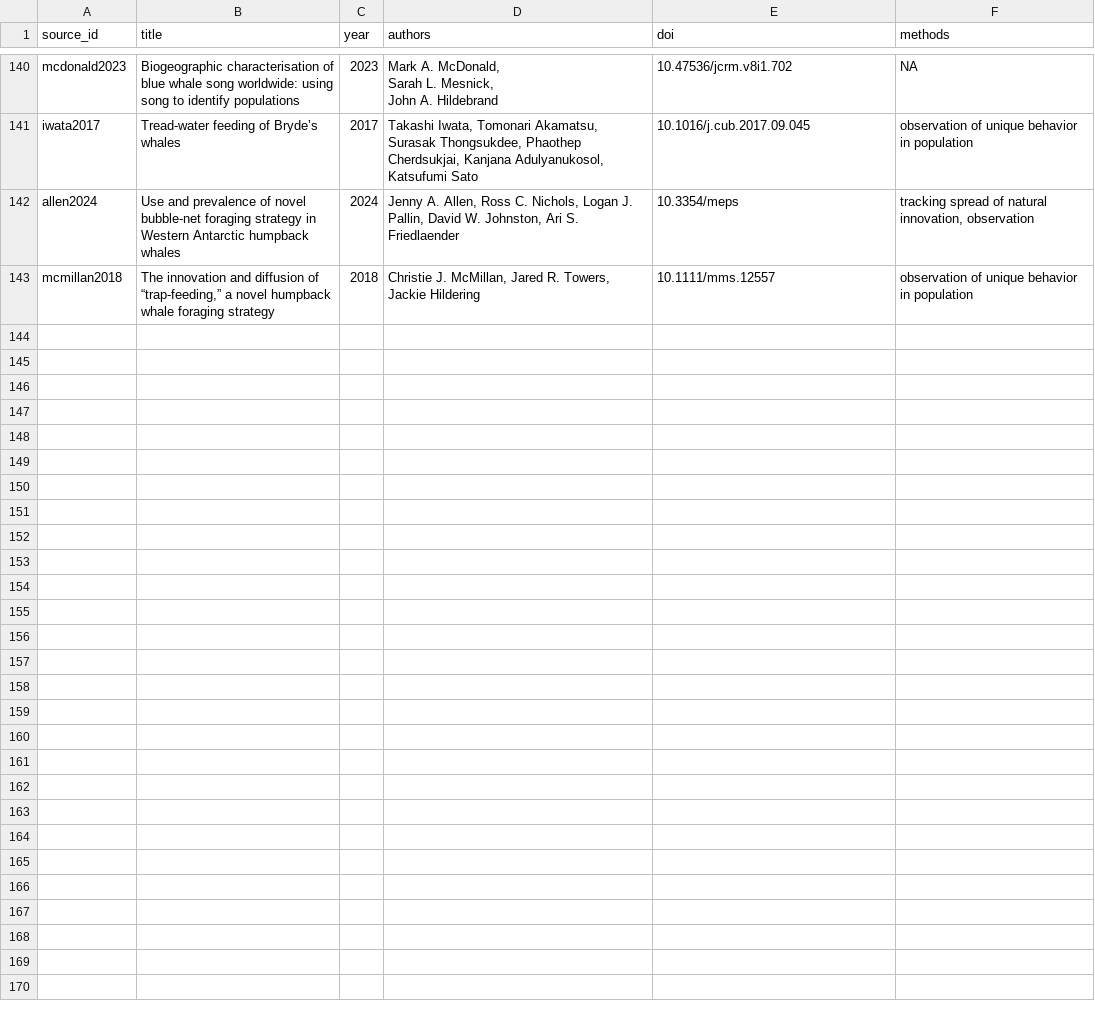
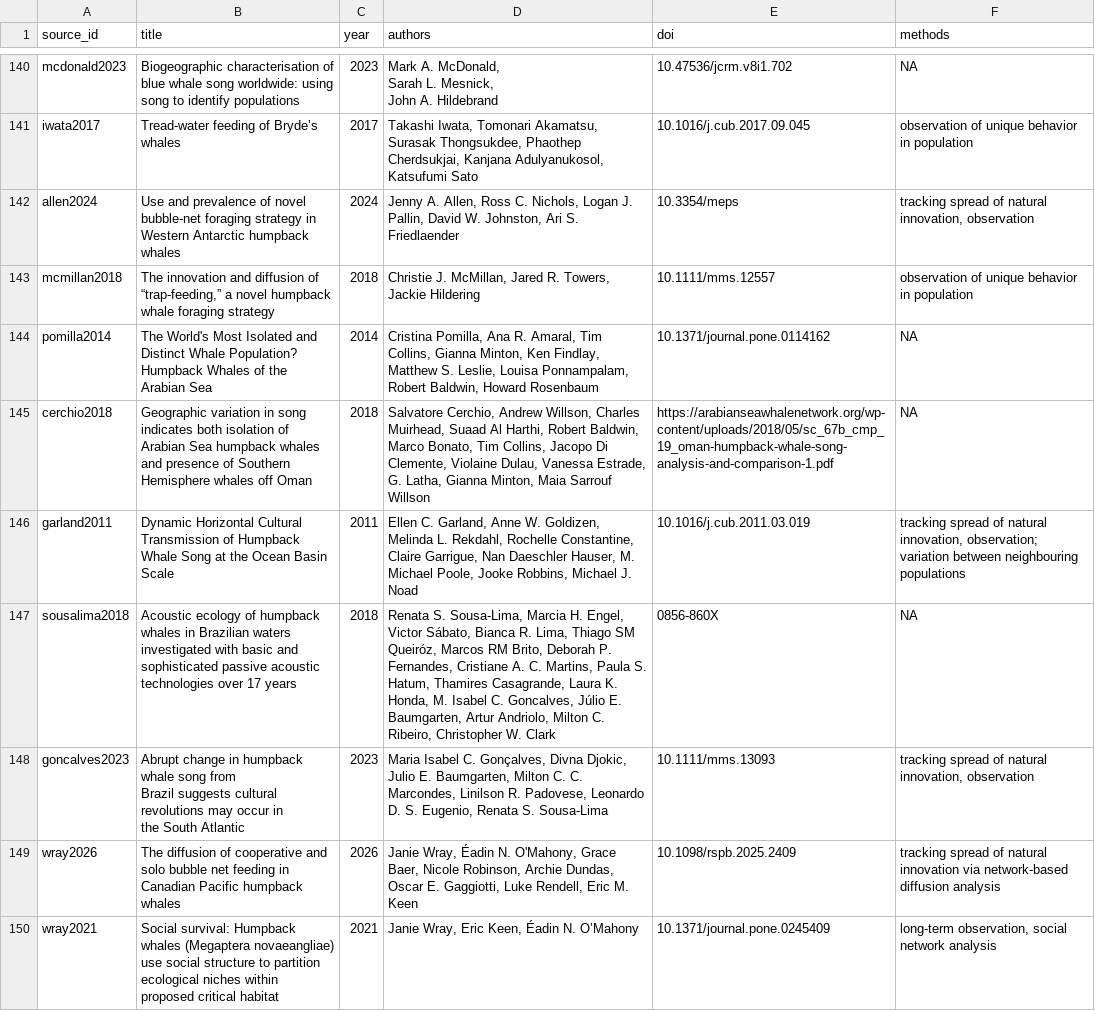
Before and after one commit to datadiversitylab/ACDB, a CSV file: db/table_csvs/sources.csv, drawn as a sheet; only a part is shown, gaps mark what is left out.

```diff
--- a/db/table_csvs/sources.csv
+++ b/db/table_csvs/sources.csv
@@ -153 +153,11 @@ John A. Hildebrand","10.47536/jcrm.v8i1.702
 "mcmillan2018","The innovation and diffusion of “trap-feeding,” a novel humpback whale foraging strategy",2018,"Christie J. McMillan, Jared R. Towers, Jackie Hildering","10.1111/mms.12557","observation of unique behavior in population"
+"pomilla2014","The World's Most Isolated and Distinct Whale Population? Humpback Whales of the Arabian Sea",2014,"Cristina Pomilla, Ana R. Amaral, Tim Collins, Gianna Minton, Ken Findlay, Matthew S. Leslie, Louisa Ponnampalam, Robert Baldwin, Howard Rosenbaum","10.1371/journal.pone.0114162","NA"
+"cerchio2018","Geographic variation in song indicates both isolation of Arabian Sea humpback whales and presence of Southern Hemisphere whales off Oman",2018,"Salvatore Cerchio, Andrew Willson, Charles Muirhead, Suaad Al Harthi, Robert Baldwin, Marco Bonato, Tim Collins, Jacopo Di Clemente, Violaine Dulau, Vanessa Estrade, G. Latha, Gianna Minton, Maia Sarrouf Willson","https://arabianseawhalenetwork.org/wp-content/uploads/2018/05/sc_67b_cmp_19_oman-humpback-whale-song-analysis-and-comparison-1.pdf ",NA
+"garland2011","Dynamic Horizontal Cultural Transmission of Humpback Whale Song at the Ocean Basin Scale
+",2011,"Ellen C. Garland, Anne W. Goldizen, Melinda L. Rekdahl, Rochelle Constantine, Claire Garrigue, Nan Daeschler Hauser, M. Michael Poole, Jooke Robbins, Michael J. Noad","10.1016/j.cub.2011.03.019","tracking spread of natural innovation, observation; variation between neighbouring populations"
+"sousalima2018","Acoustic ecology of humpback whales in Brazilian waters investigated with basic and sophisticated passive acoustic technologies over 17 years",2018,"Renata S. Sousa-Lima, Marcia H. Engel, Victor Sábato, Bianca R. Lima, Thiago SM Queiróz, Marcos RM Brito, Deborah P. Fernandes, Cristiane A. C. Martins, Paula S. Hatum, Thamires Casagrande, Laura K. Honda, M. Isabel C. Goncalves, Júlio E. Baumgarten, Artur Andriolo, Milton C. Ribeiro, Christopher W. Clark","0856-860X","NA"
+"goncalves2023","Abrupt change in humpback whale song from
+Brazil suggests cultural revolutions may occur in
+the South Atlantic",2023,"Maria Isabel C. Gonçalves, Divna Djokic, Julio E. Baumgarten, Milton C. C. Marcondes, Linilson R. Padovese, Leonardo D. S. Eugenio, Renata S. Sousa-Lima","10.1111/mms.13093 ","tracking spread of natural innovation, observation"
+"wray2026","The diffusion of cooperative and solo bubble net feeding in Canadian Pacific humpback whales",2026,"Janie Wray, Éadin N. O'Mahony, Grace Baer, Nicole Robinson, Archie Dundas, Oscar E. Gaggiotti, Luke Rendell, Eric M. Keen","10.1098/rspb.2025.2409","tracking spread of natural innovation via network-based diffusion analysis "
+"wray2021","Social survival: Humpback whales (Megaptera novaeangliae) use social structure to partition ecological niches within proposed critical habitat",2021,"Janie Wray, Eric Keen, Éadin N. O’Mahony","10.1371/journal.pone.0245409","long-term observation, social network analysis"
```
Also changed, not shown: db/table_csvs/behaviors.csv, db/table_csvs/groups.csv, 1 other file.
